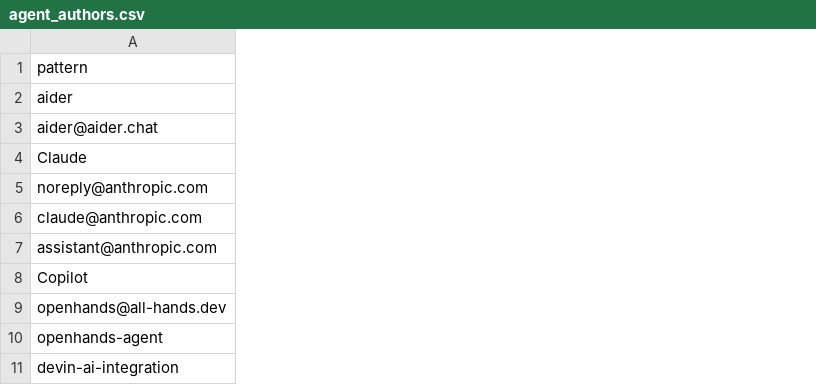
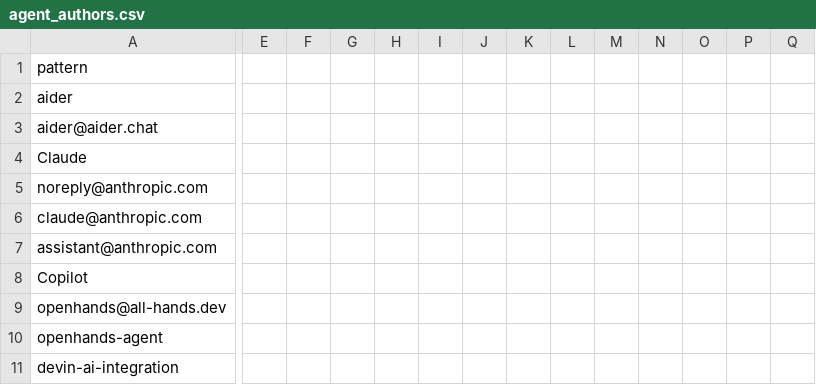
Before and after one commit to joaofix/fixturedb, a CSV file: collection/heuristics/agent-mining/agent_authors.csv, drawn as a sheet; only a part is shown, gaps mark what is left out; the diff covers the shown part only; the diff names each change by its address in the sheet, - before the commit and + after, or states it on an @@ line.

```diff
--- a/collection/heuristics/agent-mining/agent_authors.csv
+++ b/collection/heuristics/agent-mining/agent_authors.csv
+column E, empty
+column F, empty
+column G, empty
+column H, empty
+column I, empty
+column J, empty
+column K, empty
+column L, empty
+column M, empty
+column N, empty
+column O, empty
+column P, empty
+column Q, empty
```
Also changed, not shown: 4 removed rows and 1 edited cell elsewhere in this file, 7 other files.
